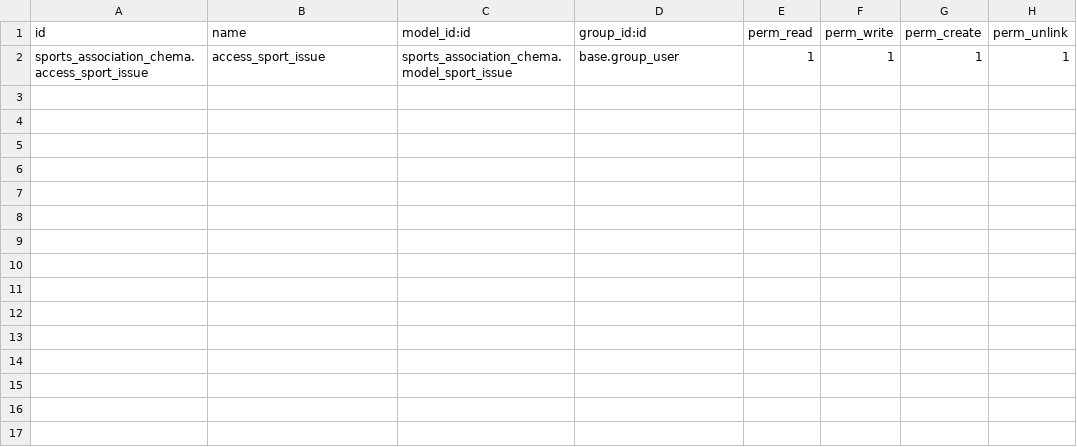
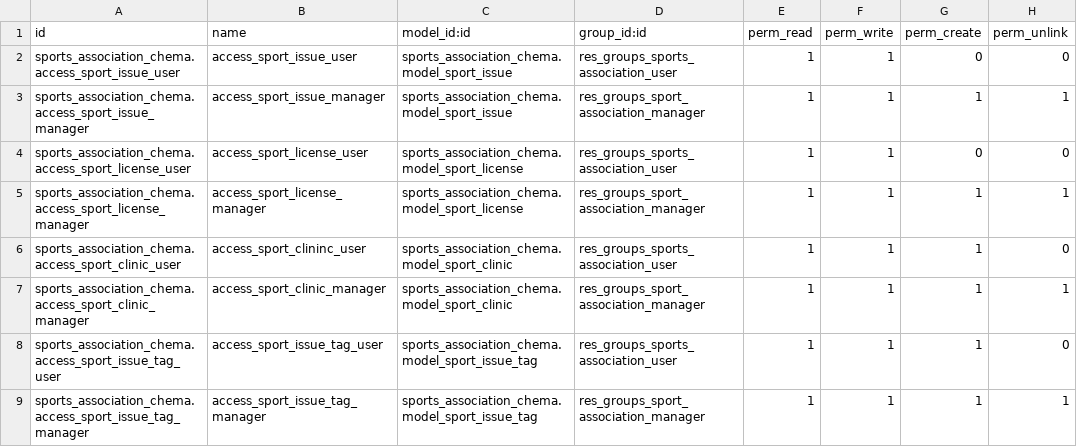
Before and after one commit to X3M4/sistemas_gestion_empresarial, a CSV file: security/ir.model.access.csv, drawn as a sheet.

```diff
--- a/security/ir.model.access.csv
+++ b/security/ir.model.access.csv
@@ -1,2 +1,9 @@
 id,name,model_id:id,group_id:id,perm_read,perm_write,perm_create,perm_unlink
-sports_association_chema.access_sport_issue,access_sport_issue,sports_association_chema.model_sport_issue,base.group_user,1,1,1,1
+sports_association_chema.access_sport_issue_user,access_sport_issue_user,sports_association_chema.model_sport_issue,res_groups_sports_association_user,1,1,0,0
+sports_association_chema.access_sport_issue_manager,access_sport_issue_manager,sports_association_chema.model_sport_issue,res_groups_sport_association_manager,1,1,1,1
+sports_association_chema.access_sport_license_user,access_sport_license_user,sports_association_chema.model_sport_license,res_groups_sports_association_user,1,1,0,0
+sports_association_chema.access_sport_license_manager,access_sport_license_manager,sports_association_chema.model_sport_license,res_groups_sport_association_manager,1,1,1,1
+sports_association_chema.access_sport_clinic_user,access_sport_clininc_user,sports_association_chema.model_sport_clinic,res_groups_sports_association_user,1,1,1,0
+sports_association_chema.access_sport_clinic_manager,access_sport_clinic_manager,sports_association_chema.model_sport_clinic,res_groups_sport_association_manager,1,1,1,1
+sports_association_chema.access_sport_issue_tag_user,access_sport_issue_tag_user,sports_association_chema.model_sport_issue_tag,res_groups_sports_association_user,1,1,1,0
+sports_association_chema.access_sport_issue_tag_manager,access_sport_issue_tag_manager,sports_association_chema.model_sport_issue_tag,res_groups_sport_association_manager,1,1,1,1
```
Also changed, not shown: 11 other files.
